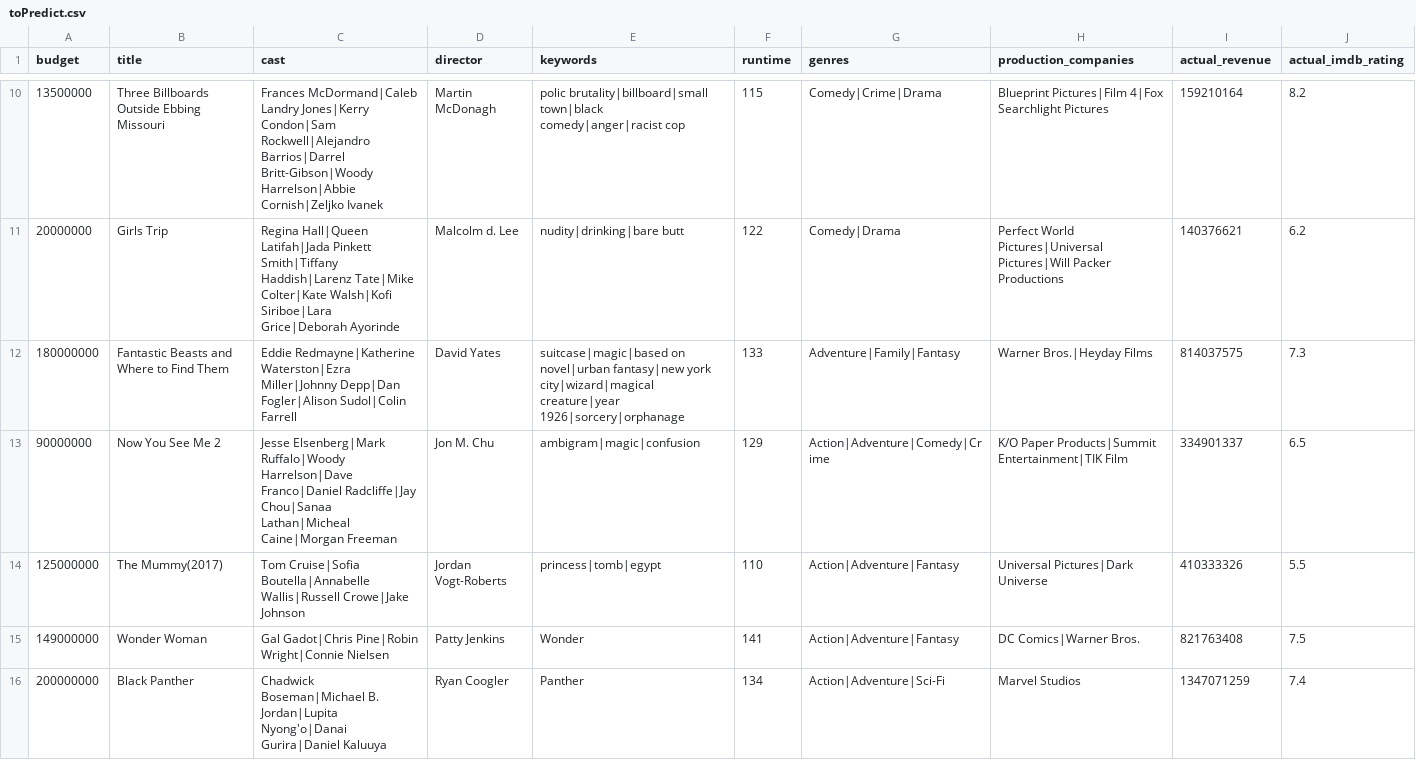
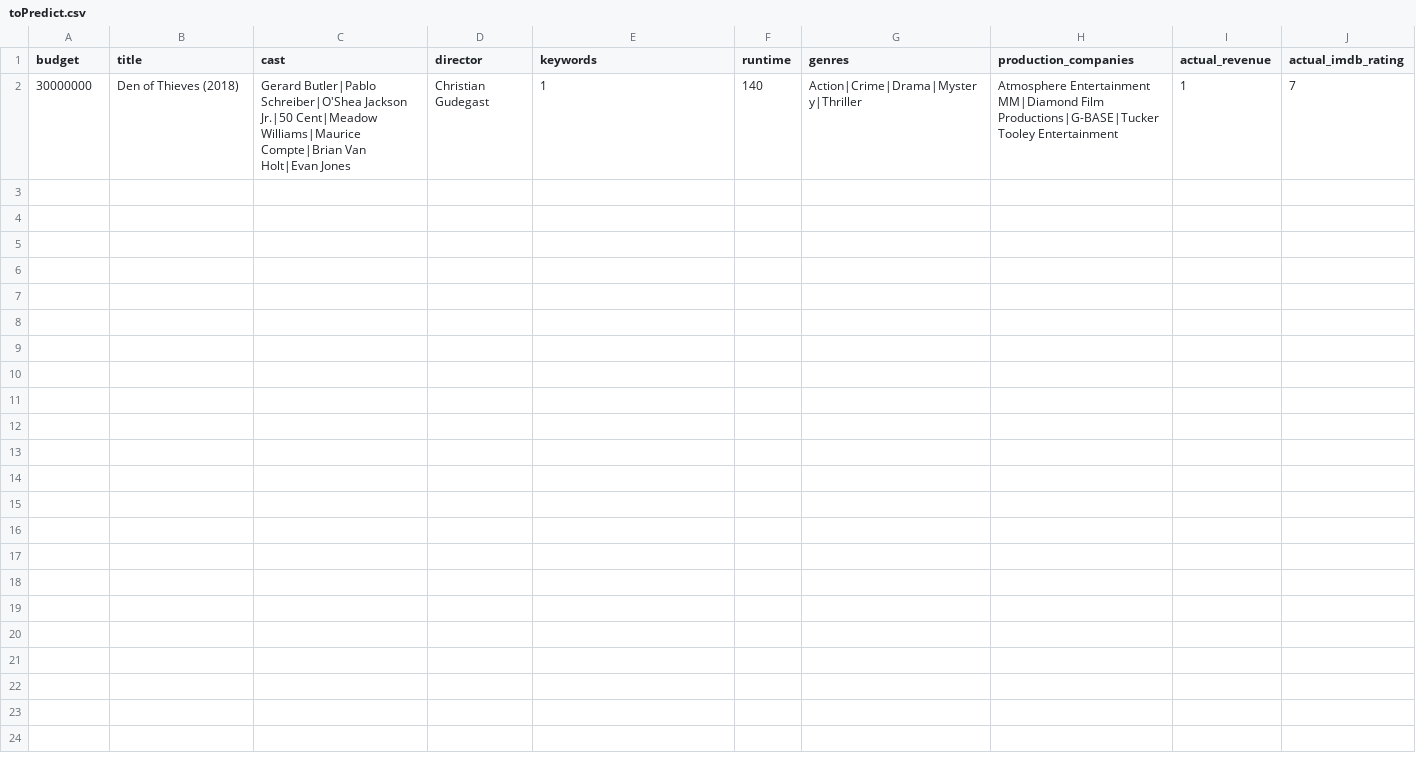
Before and after one commit to wenq89/MovieWitch, a CSV file: toPredict.csv, drawn as a sheet; only a part is shown, gaps mark what is left out; removed rows and columns are numbered as before the commit, all else as after; the diff covers the shown part only; the diff names each change by its address in the sheet, - before the commit and + after, or states it on an @@ line.

```diff
--- a/toPredict.csv
+++ b/toPredict.csv
-row 10: 13500000 | Three Billboards Outside Ebbing Missouri | Frances McDormand|Caleb Landry Jones|Kerry Condon|Sam Rockwell|Alejandro Barrios|Darrel Britt-Gibson|Woody Harrelson|Abbie Cornish|Zeljko Ivanek | Martin McDonagh | polic brutality|billboard|small town|black comedy|anger|racist cop | 115 | Comedy|Crime|Drama | Blueprint Pictures|Film 4|Fox Searchlight Pictures | 159210164 | 8.2
-row 11: 20000000 | Girls Trip | Regina Hall|Queen Latifah|Jada Pinkett Smith|Tiffany Haddish|Larenz Tate|Mike Colter|Kate Walsh|Kofi Siriboe|Lara Grice|Deborah Ayorinde | Malcolm d. Lee | nudity|drinking|bare butt | 122 | Comedy|Drama | Perfect World Pictures|Universal Pictures|Will Packer Productions | 140376621 | 6.2
-row 12: 180000000 | Fantastic Beasts and Where to Find Them | Eddie Redmayne|Katherine Waterston|Ezra Miller|Johnny Depp|Dan Fogler|Alison Sudol|Colin Farrell | David Yates | suitcase|magic|based on novel|urban fantasy|new york city|wizard|magical creature|year 1926|sorcery|orphanage | 133 | Adventure|Family|Fantasy | Warner Bros.|Heyday Films | 814037575 | 7.3
-row 13: 90000000 | Now You See Me 2 | Jesse Elsenberg|Mark Ruffalo|Woody Harrelson|Dave Franco|Daniel Radcliffe|Jay Chou|Sanaa Lathan|Micheal Caine|Morgan Freeman | Jon M. Chu | ambigram|magic|confusion | 129 | Action|Adventure|Comedy|Crime | K/O Paper Products|Summit Entertainment|TIK Film | 334901337 | 6.5
-row 14: 125000000 | The Mummy(2017) | Tom Cruise|Sofia Boutella|Annabelle Wallis|Russell Crowe|Jake Johnson | Jordan Vogt-Roberts | princess|tomb|egypt | 110 | Action|Adventure|Fantasy | Universal Pictures|Dark Universe | 410333326 | 5.5
-row 15: 149000000 | Wonder Woman | Gal Gadot|Chris Pine|Robin Wright|Connie Nielsen | Patty Jenkins | Wonder | 141 | Action|Adventure|Fantasy | DC Comics|Warner Bros. | 821763408 | 7.5
-row 16: 200000000 | Black Panther | Chadwick Boseman|Michael B. Jordan|Lupita Nyong'o|Danai Gurira|Daniel Kaluuya | Ryan Coogler | Panther | 134 | Action|Adventure|Sci-Fi | Marvel Studios | 1347071259 | 7.4
+row 2: 30000000 | Den of Thieves (2018) | Gerard Butler|Pablo Schreiber|O'Shea Jackson Jr.|50 Cent|Meadow Williams|Maurice Compte|Brian Van Holt|Evan Jones | Christian Gudegast | 1 | 140 | Action|Crime|Drama|Mystery|Thriller | Atmosphere Entertainment MM|Diamond Film Productions|G-BASE|Tucker Tooley Entertainment | 1 | 7
```
Also changed, not shown: 8 removed rows elsewhere in this file, 1 other file.
